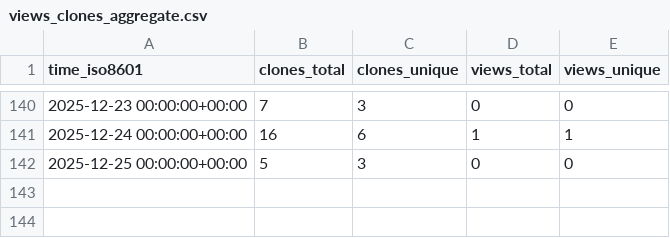
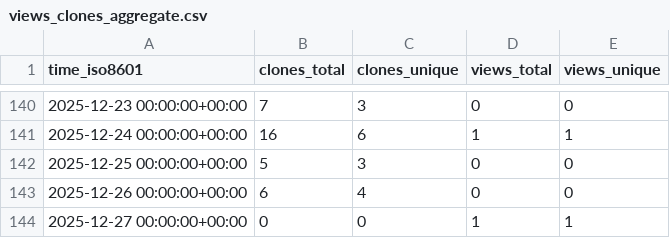
Before and after one commit to s-murfy/k223d, a CSV file: s-murfy/k223d/ghrs-data/views_clones_aggregate.csv, drawn as a sheet; only a part is shown, gaps mark what is left out; the diff names each change by its address in the sheet, - before the commit and + after, or states it on an @@ line.

```diff
--- a/s-murfy/k223d/ghrs-data/views_clones_aggregate.csv
+++ b/s-murfy/k223d/ghrs-data/views_clones_aggregate.csv
+row 143: 2025-12-26 00:00:00+00:00 | 6 | 4 | 0 | 0
+row 144: 2025-12-27 00:00:00+00:00 | 0 | 0 | 1 | 1
```
Also changed, not shown: 1 other file.
